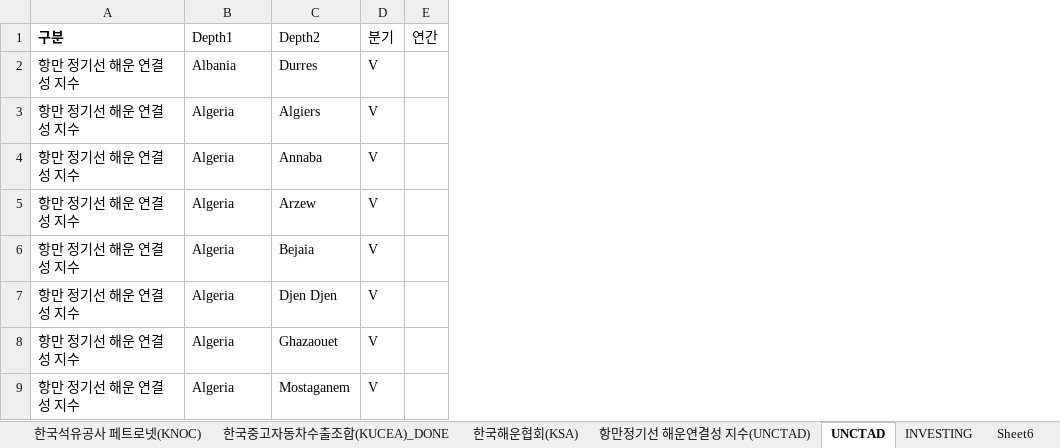
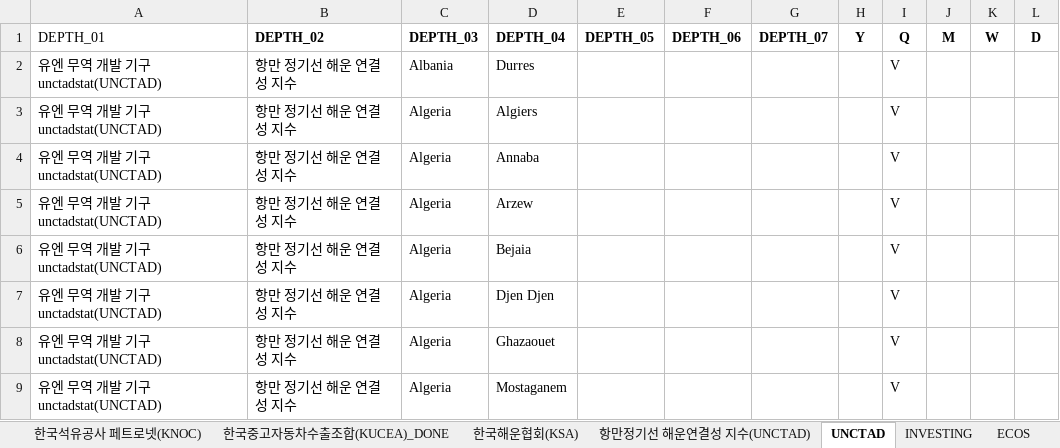
Before and after one commit to leedg92/KMI_crawl_refactoring, an Excel workbook: category_csv/정리중(클락슨까지함).xlsx, sheet UNCTAD, drawn as a sheet; only a part is shown; values as stored, in another font and other column widths than the file's, no borders; removed rows and columns are numbered as before the commit, all else as after; the diff names each change by its address in the sheet, - before the commit and + after, or states it on an @@ line.

```diff
--- a/category_csv/정리중(클락슨까지함).xlsx (sheet UNCTAD)
+++ b/category_csv/정리중(클락슨까지함).xlsx (sheet UNCTAD)
-sheet tab: Sheet6
+sheet tab: ECOS
+column A, rows 2-9: all 유엔 무역 개발 기구 unctadstat(UNCTAD)
+column E, empty
+column F, empty
+column G, empty
+column H, empty
-column E, empty
+column J, empty
+column K, empty
+column L, empty
-row 1: 구분 | Depth1 | Depth2 | 분기 | 연간
+row 1: DEPTH_01 | DEPTH_02 | DEPTH_03 | DEPTH_04 | DEPTH_05 | DEPTH_06 | DEPTH_07 | Y | Q | M | W | D
```
Also changed, not shown: sheet 한국중고자동차수출조합(KUCEA)_DONE, sheet 한국해운협회(KSA), sheet INVESTING, 4 other files.
